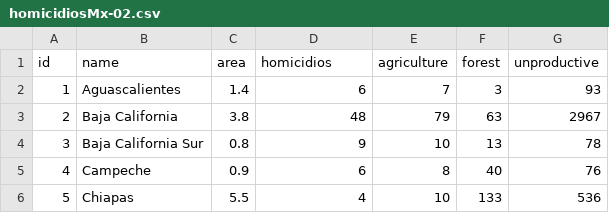
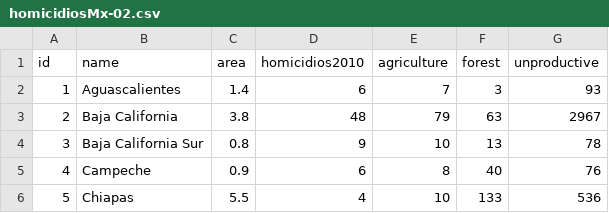
Before and after one commit to lforozcomadero/mapasD3, a CSV file: data/csv/homicidiosMx-02.csv, drawn as a sheet; only a part is shown.

Commit message:
Update homicidiosMx-02.csv

```diff
--- a/data/csv/homicidiosMx-02.csv
+++ b/data/csv/homicidiosMx-02.csv
@@ -1,2 +1,2 @@
-id,name,area,homicidios,agriculture,forest,unproductive
+id,name,area,homicidios2010,agriculture,forest,unproductive
 1,Aguascalientes,1.4,6,7,3,93
```
